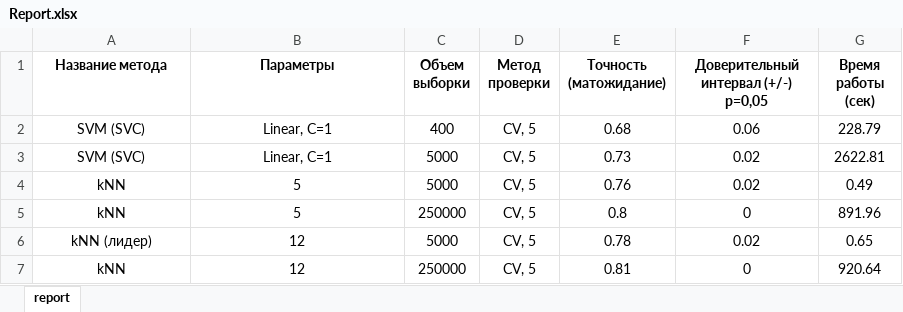
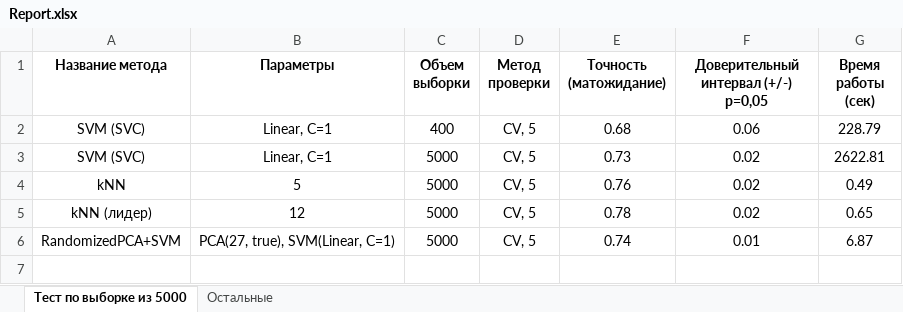
Before and after one commit to himl/boson, an Excel workbook: report/Report.xlsx, sheet Тест по выборке из 5000, drawn as a sheet; values as stored, in another font and other column widths than the file's, no borders; removed rows and columns are numbered as before the commit, all else as after; the diff names each change by its address in the sheet, - before the commit and + after, or states it on an @@ line.

Commit message:
PCA + linear SVM

```diff
--- a/report/Report.xlsx (sheet Тест по выборке из 5000)
+++ b/report/Report.xlsx (sheet Тест по выборке из 5000)
-sheet tab: report
+sheet tab: Тест по выборке из 5000
+sheet tab: Остальные
-row 5: kNN | 5 | 250000 | CV, 5 | 0.8 | 0 | 891.96
-row 7: kNN | 12 | 250000 | CV, 5 | 0.81 | 0 | 920.64
+row 6: RandomizedPCA+SVM | PCA(27, true), SVM(Linear, C=1) | 5000 | CV, 5 | 0.74 | 0.01 | 6.87
```
Also changed, not shown: 2 other files.
